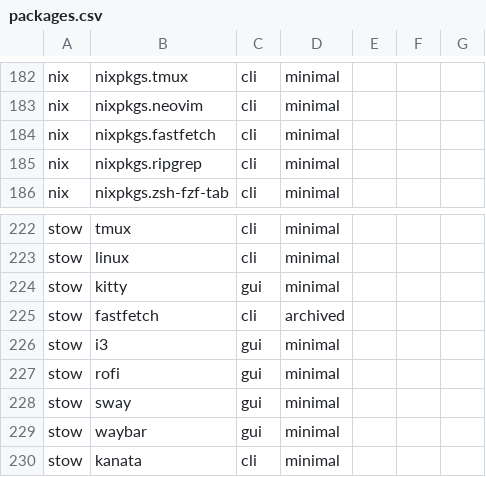
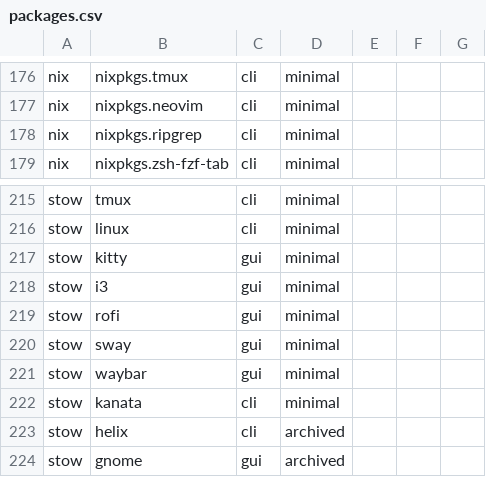
Before and after one commit to plagache/configuration-manager, a CSV file: data/packages.csv, drawn as a sheet; only a part is shown, gaps mark what is left out; the shorter side is filled out with more unchanged rows; the diff covers the shown part only; the diff names each change by its address in the sheet, - before the commit and + after, or states it on an @@ line.

```diff
--- a/data/packages.csv
+++ b/data/packages.csv
-row 184: nix | nixpkgs.fastfetch | cli | minimal
-row 225: stow | fastfetch | cli | archived
```
Also changed, not shown: 6 removed rows elsewhere in this file.
